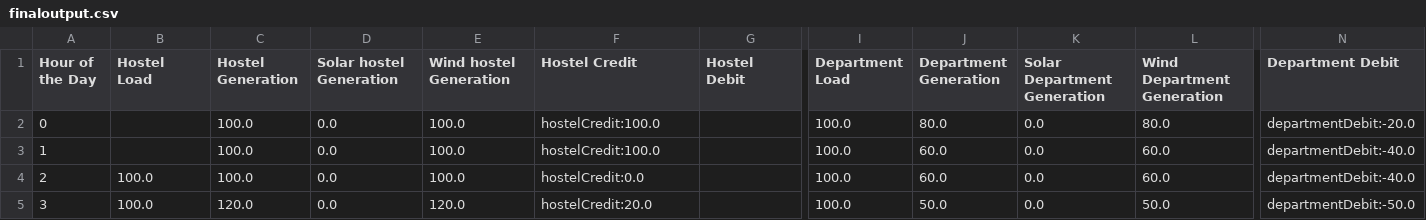
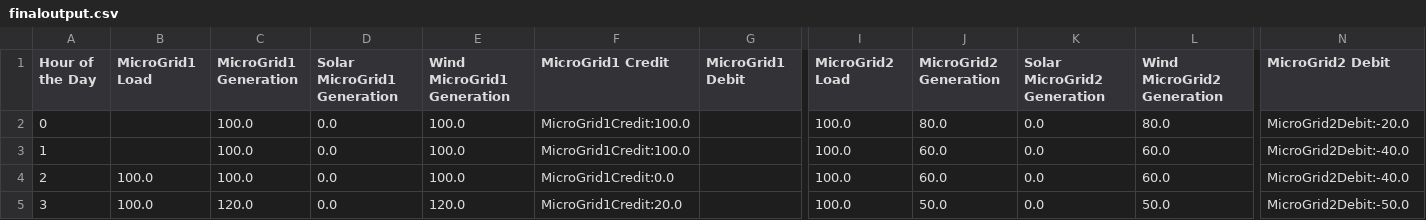
Before and after one commit to sree030289/AgentJadePHD, a CSV file: src/resource/finaloutput.csv, drawn as a sheet; only a part is shown, gaps mark what is left out; the diff covers the shown part only; the diff names each change by its address in the sheet, - before the commit and + after, or states it on an @@ line.

Commit message:
Renamed Hostel to MicroGrid

```diff
--- a/src/resource/finaloutput.csv
+++ b/src/resource/finaloutput.csv
-B1: Hostel Load
+B1: MicroGrid1 Load
-C1: Hostel Generation
+C1: MicroGrid1 Generation
-D1: Solar hostel Generation
+D1: Solar MicroGrid1 Generation
-E1: Wind hostel Generation
+E1: Wind MicroGrid1 Generation
-F1: Hostel Credit
+F1: MicroGrid1 Credit
-G1: Hostel Debit
+G1: MicroGrid1 Debit
-I1: Department Load
+I1: MicroGrid2 Load
-J1: Department Generation
+J1: MicroGrid2 Generation
-K1: Solar Department Generation
+K1: Solar MicroGrid2 Generation
-L1: Wind Department Generation
+L1: Wind MicroGrid2 Generation
-N1: Department Debit
+N1: MicroGrid2 Debit
-F2:F3 (MicroGrid1 Credit): hostelCredit:100.0
+F2:F3 (MicroGrid1 Credit): MicroGrid1Credit:100.0
-N2 (MicroGrid2 Debit): departmentDebit:-20.0
+N2 (MicroGrid2 Debit): MicroGrid2Debit:-20.0
-N3:N4 (MicroGrid2 Debit): departmentDebit:-40.0
+N3:N4 (MicroGrid2 Debit): MicroGrid2Debit:-40.0
-F4 (MicroGrid1 Credit): hostelCredit:0.0
+F4 (MicroGrid1 Credit): MicroGrid1Credit:0.0
-F5 (MicroGrid1 Credit): hostelCredit:20.0
+F5 (MicroGrid1 Credit): MicroGrid1Credit:20.0
-N5 (MicroGrid2 Debit): departmentDebit:-50.0
+N5 (MicroGrid2 Debit): MicroGrid2Debit:-50.0
```
Also changed, not shown: 1 edited cell elsewhere in this file, 15 other files.
